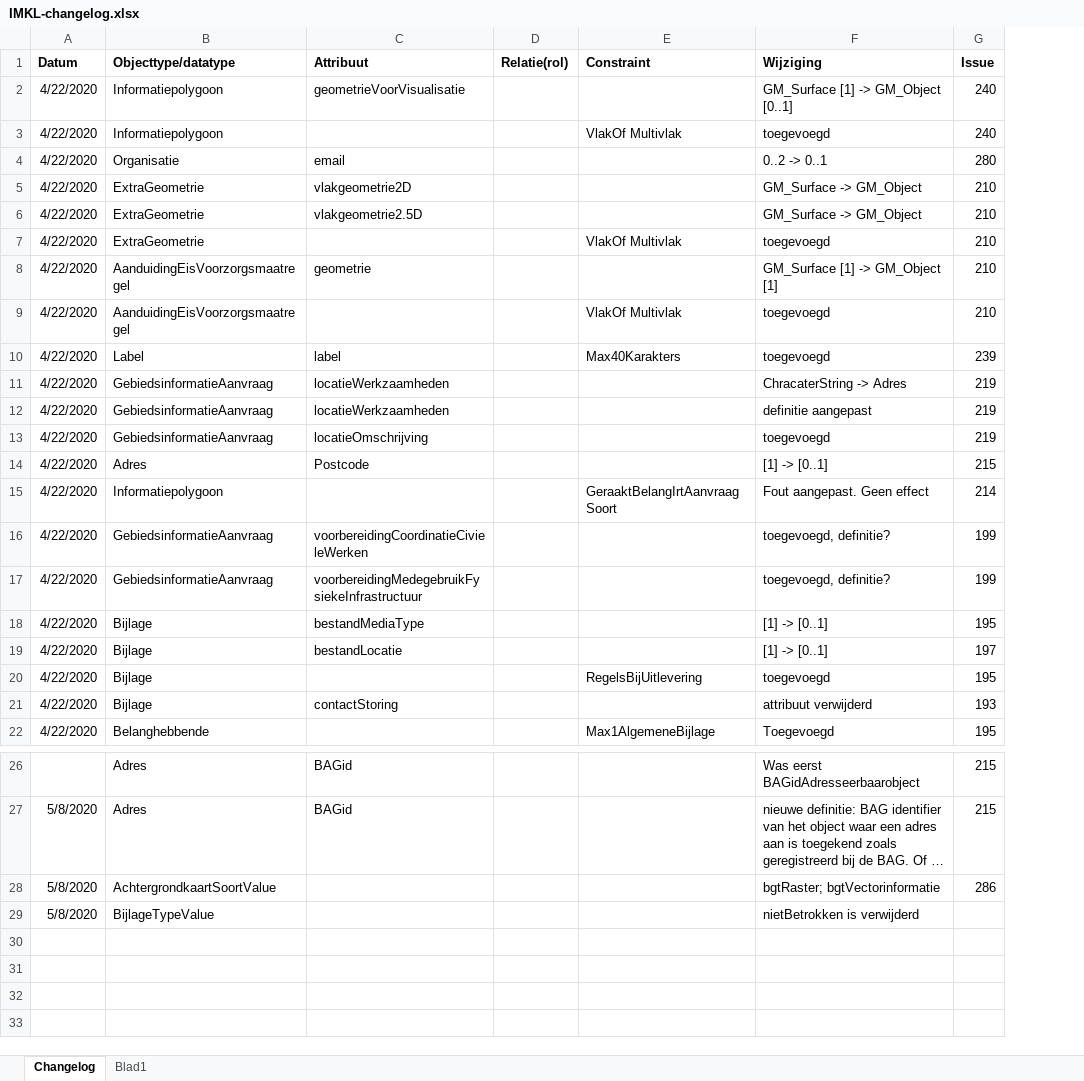
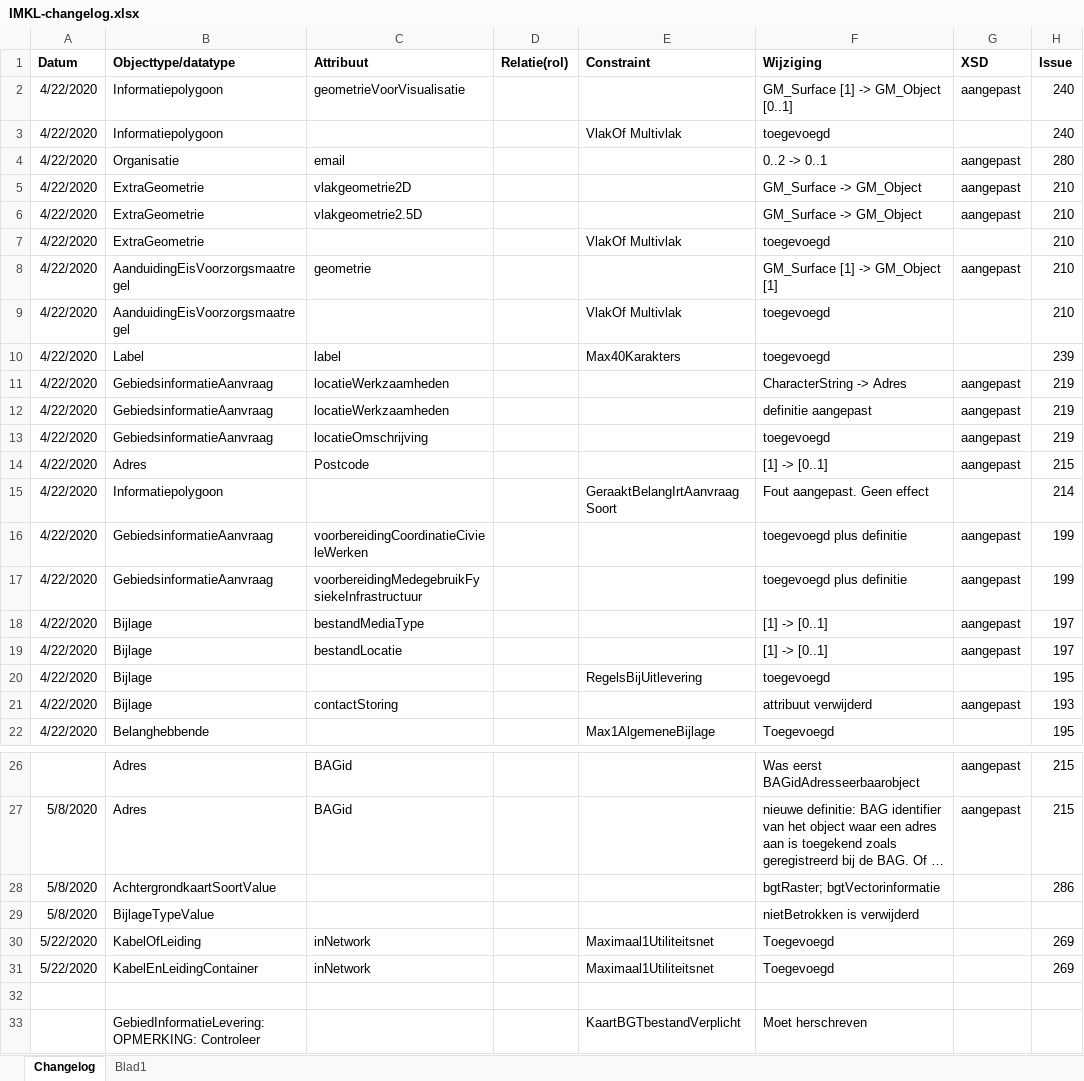
Before and after one commit to Geonovum/imkl2015-dev, an Excel workbook: uml/IMKL2.x/IMKL-changelog.xlsx, sheet Changelog, drawn as a sheet; only a part is shown, gaps mark what is left out; long unchanged cells end in …; values as stored, in another font and other column widths than the file's, no borders; addresses are those after the commit; the diff names each change by its address in the sheet, - before the commit and + after, or states it on an @@ line.

```diff
--- a/uml/IMKL2.x/IMKL-changelog.xlsx (sheet Changelog)
+++ b/uml/IMKL2.x/IMKL-changelog.xlsx (sheet Changelog)
+column G (XSD), rows 2-21: aangepast |  | aangepast | aangepast | aangepast |  | aangepast |  |  | aangepast | aangepast | aangepast | aangepast |  | aangepast | aangepast | aangepast | aangepast |  | aangepast; rows 26-27: aangepast | aangepast
-F11 (Wijziging): ChracaterString -> Adres
+F11 (Wijziging): CharacterString -> Adres
-F16:F17 (Wijziging): toegevoegd, definitie?
+F16:F17 (Wijziging): toegevoegd plus definitie
-H18 (Issue): 195
+H18 (Issue): 197
+row 30: 5/22/2020 | KabelOfLeiding | inNetwork |  | Maximaal1Utiliteitsnet | Toegevoegd |  | 269
+row 31: 5/22/2020 | KabelEnLeidingContainer | inNetwork |  | Maximaal1Utiliteitsnet | Toegevoegd |  | 269
+row 32: (empty)
+row 33:  | GebiedInformatieLevering: OPMERKING: Controleer |  |  | KaartBGTbestandVerplicht | Moet herschreven
```
Also changed, not shown: 5 other files.
